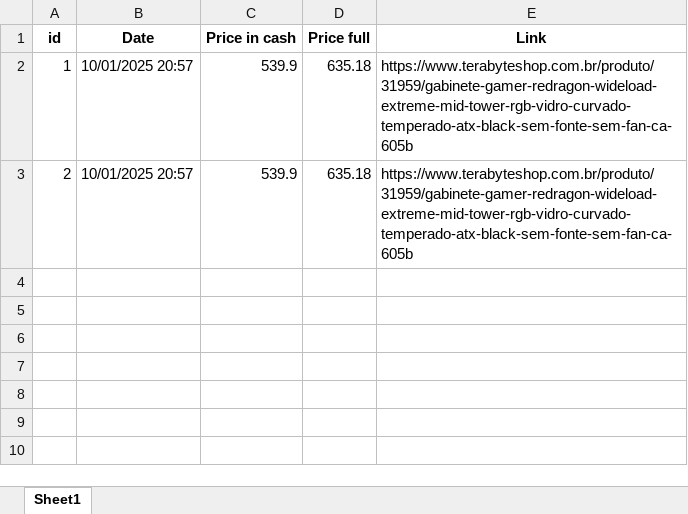
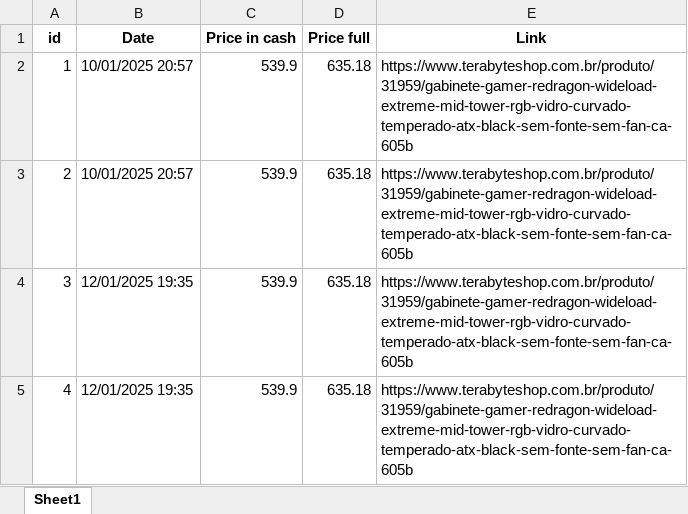
Before and after one commit to CauanNeves/monitoramento-preco, an Excel workbook: price_gabinete.xlsx, sheet Sheet1, drawn as a sheet; values as stored, in another font and other column widths than the file's, no borders; the diff names each change by its address in the sheet, - before the commit and + after, or states it on an @@ line.

```diff
--- a/price_gabinete.xlsx (sheet Sheet1)
+++ b/price_gabinete.xlsx (sheet Sheet1)
+row 4: 3 | 12/01/2025 19:35 | 539.9 | 635.18 | https://www.terabyteshop.com.br/produto/31959/gabinete-gamer-redragon-wideload-extreme-mid-tower-rgb-vidro-curvado-temperado-atx-black-sem-fonte-sem-fan-ca-605b
+row 5: 4 | 12/01/2025 19:35 | 539.9 | 635.18 | https://www.terabyteshop.com.br/produto/31959/gabinete-gamer-redragon-wideload-extreme-mid-tower-rgb-vidro-curvado-temperado-atx-black-sem-fonte-sem-fan-ca-605b
```
Also changed, not shown: 1 other file.
